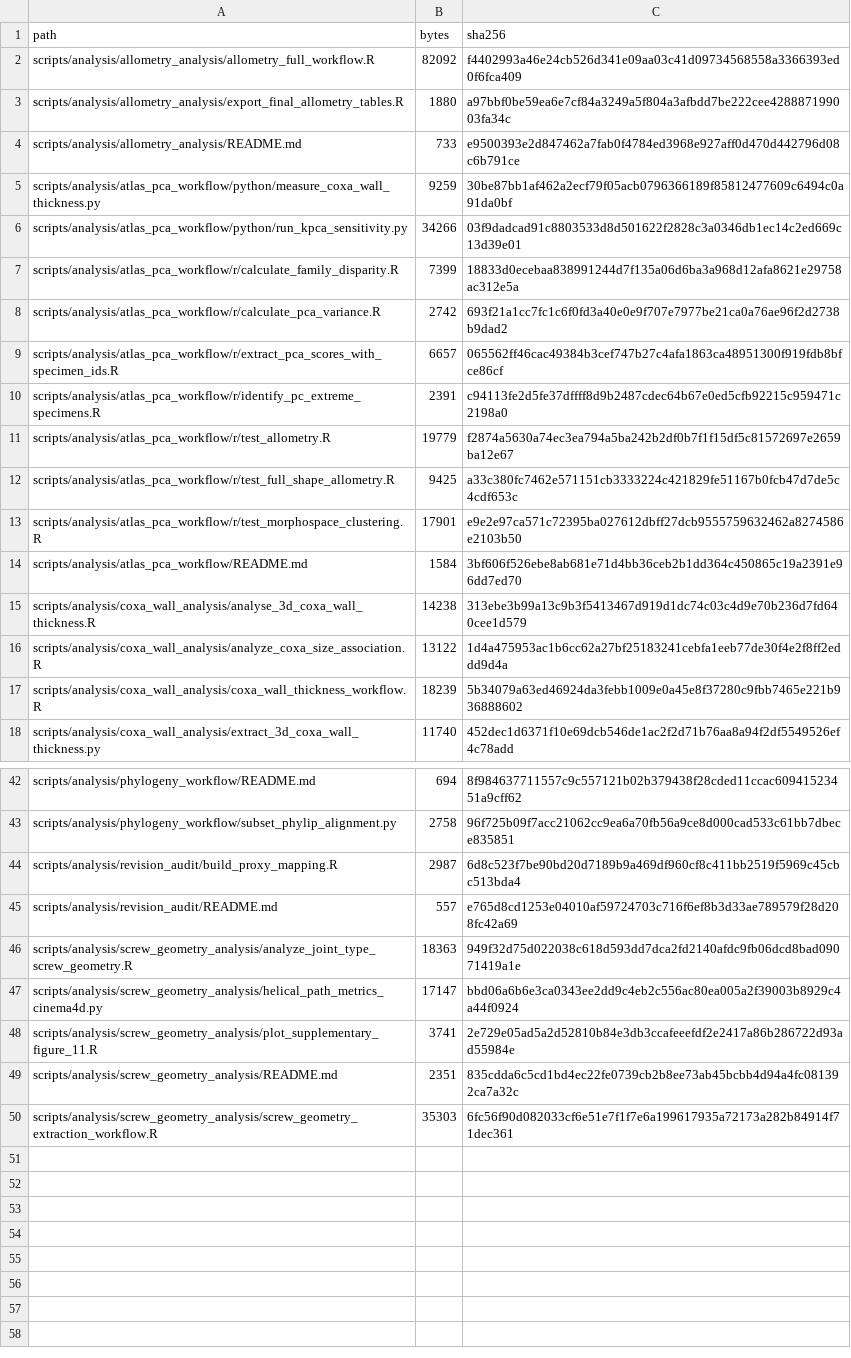
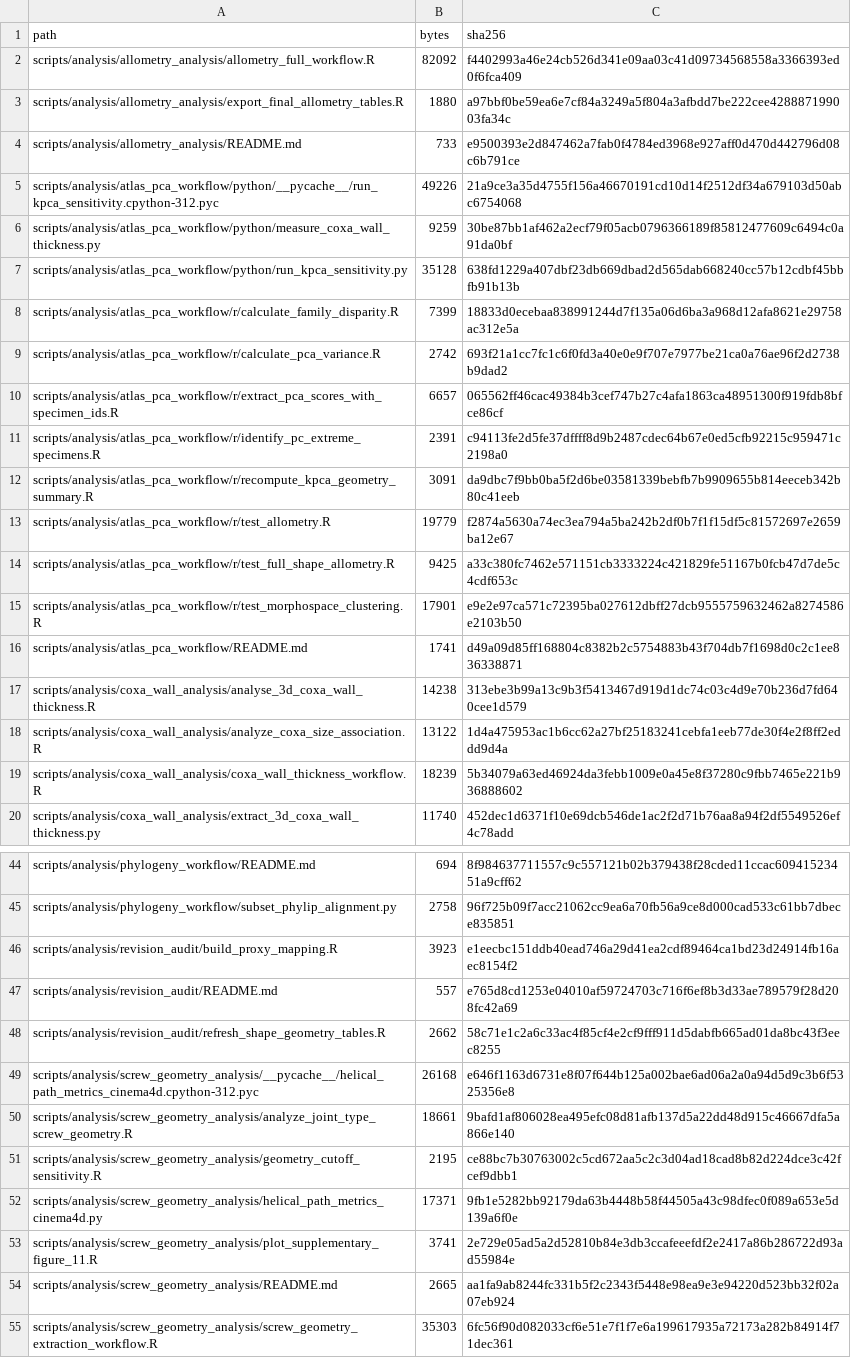
Before and after one commit to heinjenny95/weevil-coxa-trochanter-joint-evolution, a CSV file: scripts/code_manifest.csv, drawn as a sheet; only a part is shown, gaps mark what is left out.

Commit message:
Align manuscript audit data and sensitivity analyses

```diff
--- a/scripts/code_manifest.csv
+++ b/scripts/code_manifest.csv
@@ -4,4 +4,5 @@ scripts/analysis/allometry_analysis/export_final_allometry_tables.R,1880,a97bbf0
 scripts/analysis/allometry_analysis/README.md,733,e9500393e2d847462a7fab0f4784ed3968e927aff0d470d442796d08c6b791ce
+scripts/analysis/atlas_pca_workflow/python/__pycache__/run_kpca_sensitivity.cpython-312.pyc,49226,21a9ce3a35d4755f156a46670191cd10d14f2512df34a679103d50abc6754068
 scripts/analysis/atlas_pca_workflow/python/measure_coxa_wall_thickness.py,9259,30be87bb1af462a2ecf79f05acb0796366189f85812477609c6494c0a91da0bf
-scripts/analysis/atlas_pca_workflow/python/run_kpca_sensitivity.py,34266,03f9dadcad91c8803533d8d501622f2828c3a0346db1ec14c2ed669c13d39e01
+scripts/analysis/atlas_pca_workflow/python/run_kpca_sensitivity.py,35128,638fd1229a407dbf23db669dbad2d565dab668240cc57b12cdbf45bbfb91b13b
 scripts/analysis/atlas_pca_workflow/r/calculate_family_disparity.R,7399,18833d0ecebaa838991244d7f135a06d6ba3a968d12afa8621e29758ac312e5a
@@ -10,2 +11,3 @@ scripts/analysis/atlas_pca_workflow/r/extract_pca_scores_with_specimen_ids.R,665
 scripts/analysis/atlas_pca_workflow/r/identify_pc_extreme_specimens.R,2391,c94113fe2d5fe37dffff8d9b2487cdec64b67e0ed5cfb92215c959471c2198a0
+scripts/analysis/atlas_pca_workflow/r/recompute_kpca_geometry_summary.R,3091,da9dbc7f9bb0ba5f2d6be03581339bebfb7b9909655b814eeceb342b80c41eeb
 scripts/analysis/atlas_pca_workflow/r/test_allometry.R,19779,f2874a5630a74ec3ea794a5ba242b2df0b7f1f15df5c81572697e2659ba12e67
@@ -13,3 +15,3 @@ scripts/analysis/atlas_pca_workflow/r/test_full_shape_allometry.R,9425,a33c380fc
 scripts/analysis/atlas_pca_workflow/r/test_morphospace_clustering.R,17901,e9e2e97ca571c72395ba027612dbff27dcb9555759632462a8274586e2103b50
-scripts/analysis/atlas_pca_workflow/README.md,1584,3bf606f526ebe8ab681e71d4bb36ceb2b1dd364c450865c19a2391e96dd7ed70
+scripts/analysis/atlas_pca_workflow/README.md,1741,d49a09d85ff168804c8382b2c5754883b43f704db7f1698d0c2c1ee836338871
 scripts/analysis/coxa_wall_analysis/analyse_3d_coxa_wall_thickness.R,14238,313ebe3b99a13c9b3f5413467d919d1dc74c03c4d9e70b236d7fd640cee1d579
@@ -43,8 +45,11 @@ scripts/analysis/phylogeny_workflow/README.md,694,8f984637711557c9c557121b02b379
 scripts/analysis/phylogeny_workflow/subset_phylip_alignment.py,2758,96f725b09f7acc21062cc9ea6a70fb56a9ce8d000cad533c61bb7dbece835851
-scripts/analysis/revision_audit/build_proxy_mapping.R,2987,6d8c523f7be90bd20d7189b9a469df960cf8c411bb2519f5969c45cbc513bda4
+scripts/analysis/revision_audit/build_proxy_mapping.R,3923,e1eecbc151ddb40ead746a29d41ea2cdf89464ca1bd23d24914fb16aec8154f2
 scripts/analysis/revision_audit/README.md,557,e765d8cd1253e04010af59724703c716f6ef8b3d33ae789579f28d208fc42a69
-scripts/analysis/screw_geometry_analysis/analyze_joint_type_screw_geometry.R,18363,949f32d75d022038c618d593dd7dca2fd2140afdc9fb06dcd8bad09071419a1e
-scripts/analysis/screw_geometry_analysis/helical_path_metrics_cinema4d.py,17147,bbd06a6b6e3ca0343ee2dd9c4eb2c556ac80ea005a2f39003b8929c4a44f0924
+scripts/analysis/revision_audit/refresh_shape_geometry_tables.R,2662,58c71e1c2a6c33ac4f85cf4e2cf9fff911d5dabfb665ad01da8bc43f3eec8255
+scripts/analysis/screw_geometry_analysis/__pycache__/helical_path_metrics_cinema4d.cpython-312.pyc,26168,e646f1163d6731e8f07f644b125a002bae6ad06a2a0a94d5d9c3b6f5325356e8
+scripts/analysis/screw_geometry_analysis/analyze_joint_type_screw_geometry.R,18661,9bafd1af806028ea495efc08d81afb137d5a22dd48d915c46667dfa5a866e140
+scripts/analysis/screw_geometry_analysis/geometry_cutoff_sensitivity.R,2195,ce88bc7b30763002c5cd672aa5c2c3d04ad18cad8b82d224dce3c42fcef9dbb1
+scripts/analysis/screw_geometry_analysis/helical_path_metrics_cinema4d.py,17371,9fb1e5282bb92179da63b4448b58f44505a43c98dfec0f089a653e5d139a6f0e
 scripts/analysis/screw_geometry_analysis/plot_supplementary_figure_11.R,3741,2e729e05ad5a2d52810b84e3db3ccafeeefdf2e2417a86b286722d93ad55984e
-scripts/analysis/screw_geometry_analysis/README.md,2351,835cdda6c5cd1bd4ec22fe0739cb2b8ee73ab45bcbb4d94a4fc081392ca7a32c
+scripts/analysis/screw_geometry_analysis/README.md,2665,aa1fa9ab8244fc331b5f2c2343f5448e98ea9e3e94220d523bb32f02a07eb924
 scripts/analysis/screw_geometry_analysis/screw_geometry_extraction_workflow.R,35303,6fc56f90d082033cf6e51e7f1f7e6a199617935a72173a282b84914f71dec361
```
Also changed, not shown: data/screw_geometry/joint_type_geometry_stats.csv, 30 other files.
